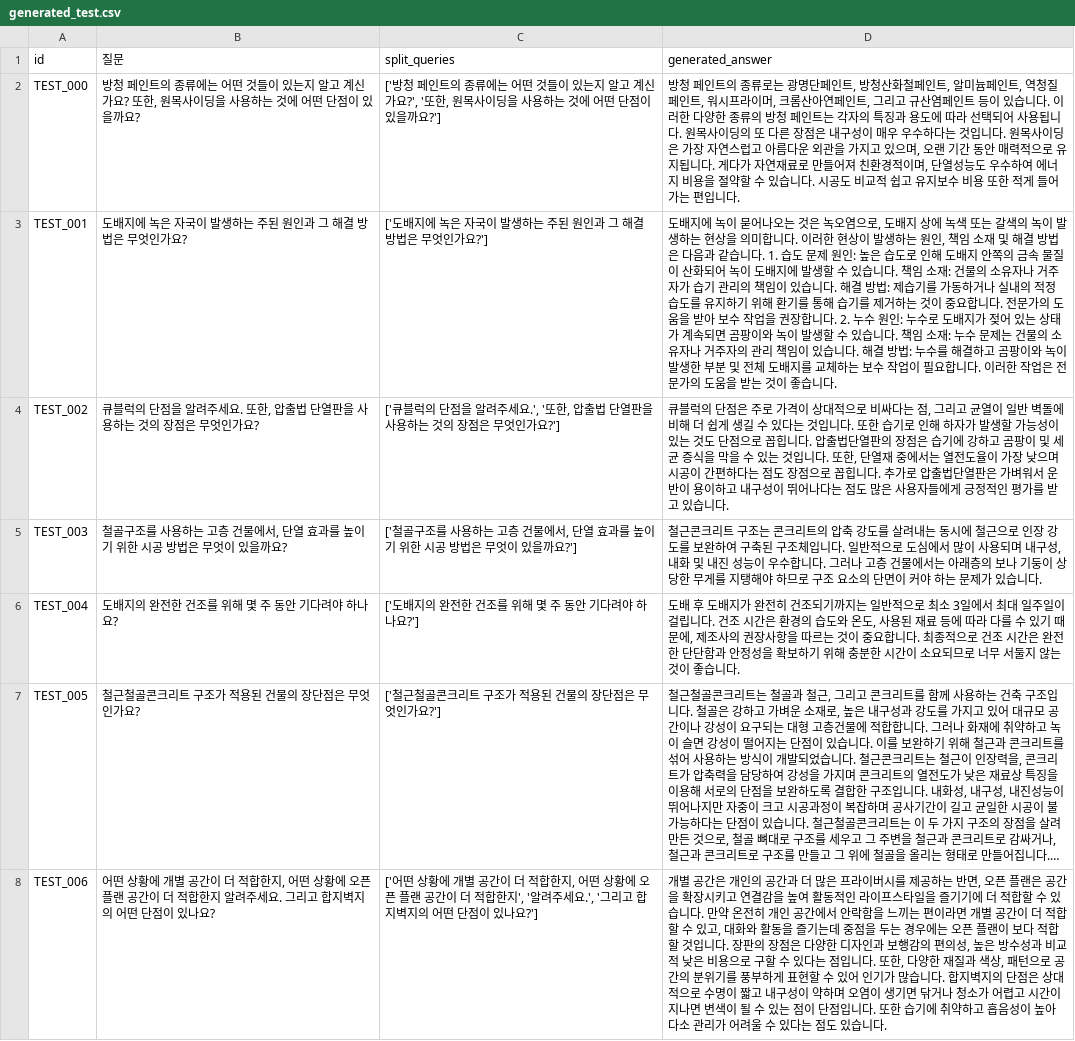
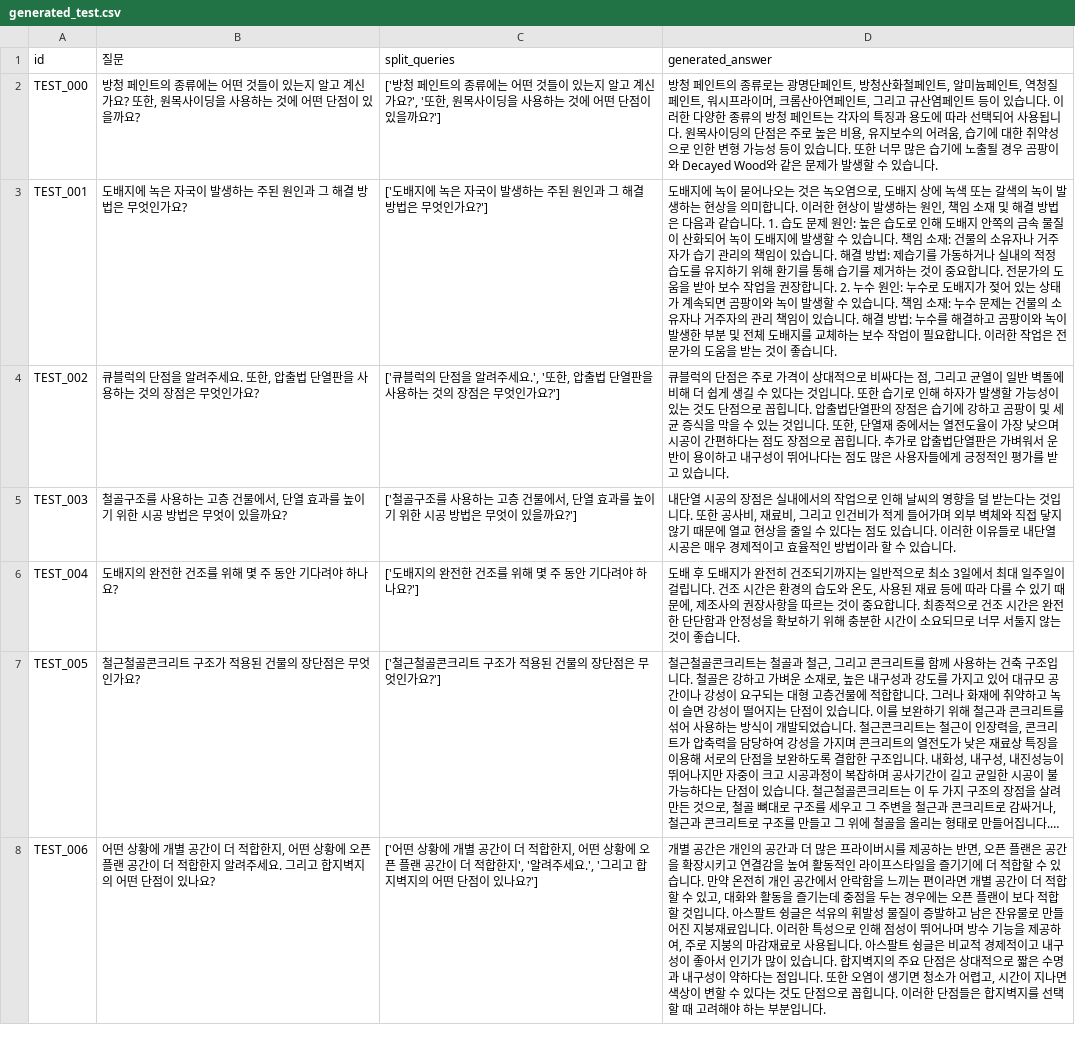
Before and after one commit to Five-Star-Station/Hansol_QA, a CSV file: generated_test.csv, drawn as a sheet; only a part is shown; long unchanged cells end in …; the diff covers the shown part only; the diff names each change by its address in the sheet, - before the commit and + after, or states it on an @@ line.

```diff
--- a/generated_test.csv
+++ b/generated_test.csv
-D2 (generated_answer): …이딩의 또 다른 장점은 내구성이 매우 우수하다는 것입니다. 원목사이딩은 가장 자연스럽고 아름다운 외관을 가지고 있으며, 오랜 기간 동안 매력적으로 유지됩니다. 게다가 자연재료로 만들어져 친환경적이며, 단열성능도 우수하여 에너지 비용을 절약할 수 있습니다. 시공도 비교적 쉽고 유지보수 비용 또한 적게 들어가는 편입니다.
+D2 (generated_answer): …이딩의 단점은 주로 높은 비용, 유지보수의 어려움, 습기에 대한 취약성으로 인한 변형 가능성 등이 있습니다. 또한 너무 많은 습기에 노출될 경우 곰팡이와 Decayed Wood와 같은 문제가 발생할 수 있습니다.
-D5 (generated_answer): 철근콘크리트 구조는 콘크리트의 압축 강도를 살려내는 동시에 철근으로 인장 강도를 보완하여 구축된 구조체입니다. 일반적으로 도심에서 많이 사용되며 내구성, 내화 및 내진 성능이 우수합니다. 그러나 고층 건물에서는 아래층의 보나 기둥이 상당한 무게를 지탱해야 하므로 구조 요소의 단면이 커야 하는 문제가 있습니…
+D5 (generated_answer): 내단열 시공의 장점은 실내에서의 작업으로 인해 날씨의 영향을 덜 받는다는 것입니다. 또한 공사비, 재료비, 그리고 인건비가 적게 들어가며 외부 벽체와 직접 닿지 않기 때문에 열교 현상을 줄일 수 있다는 점도 있습니다. 이러한 이유들로 내단열 시공은 매우 경제적이고 효율적인 방법이라 할 수 있습니…
-D8 (generated_answer): …입니다. 장판의 장점은 다양한 디자인과 보행감의 편의성, 높은 방수성과 비교적 낮은 비용으로 구할 수 있다는 점입니다. 또한, 다양한 재질과 색상, 패턴으로 공간의 분위기를 풍부하게 표현할 수 있어 인기가 많습니다. 합지벽지의 단점은 상대적으로 수명이 짧고 내구성이 약하며 오염이 생기면 닦거나 청소가 어렵고 시간이 지나면 변색이 될 수 있는 점이 단점입니다. 또한 습기에 취약하고 흡음성이 높아 다소 관리가 어려울 수 있다는 점도 있습니다.
+D8 (generated_answer): …입니다. 아스팔트 슁글은 석유의 휘발성 물질이 증발하고 남은 잔유물로 만들어진 지붕재료입니다. 이러한 특성으로 인해 점성이 뛰어나며 방수 기능을 제공하여, 주로 지붕의 마감재료로 사용됩니다. 아스팔트 슁글은 비교적 경제적이고 내구성이 좋아서 인기가 많이 있습니다. 합지벽지의 주요 단점은 상대적으로 짧은 수명과 내구성이 약하다는 점입니다. 또한 오염이 생기면 청소가 어렵고, 시간이 지나면 색상이 변할 수 있다는 것도 단점으로 꼽힙니다. 이러한 단점들은 합지벽지를 선택할 때 고려해야 하는 부분입니다.
```
Also changed, not shown: 73 edited cells elsewhere in this file, submission.csv, 17 other files.
